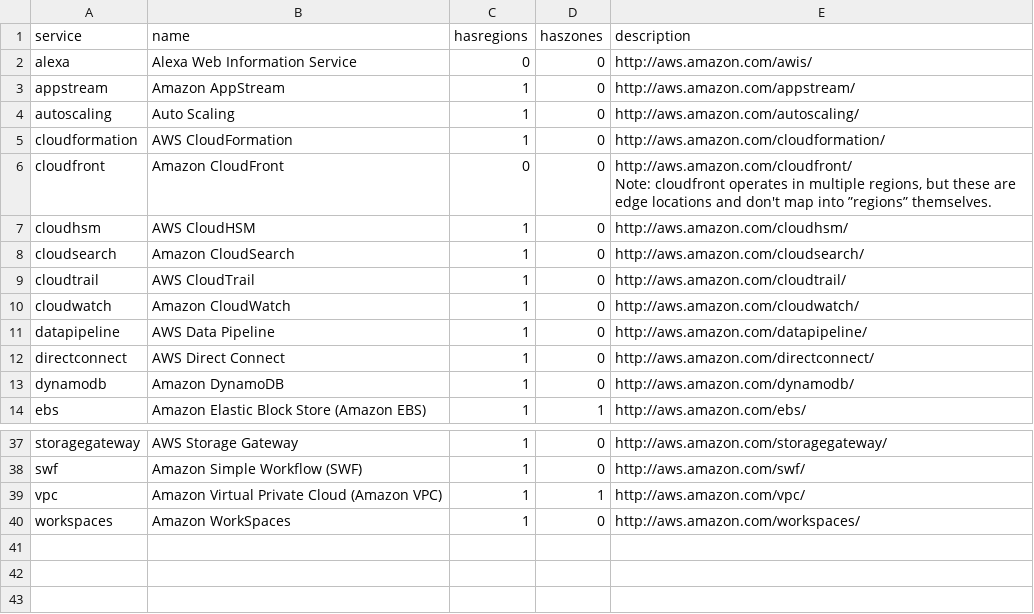
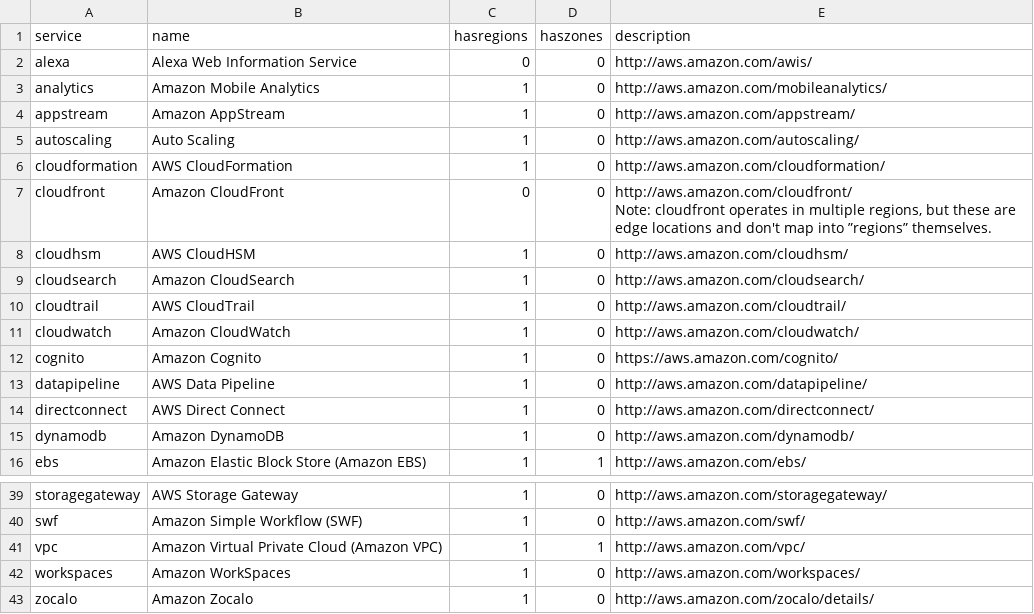
Before and after one commit to santtu/cloud-meta, a CSV file: aws/services.csv, drawn as a sheet; only a part is shown, gaps mark what is left out.

```diff
--- a/aws/services.csv
+++ b/aws/services.csv
@@ -2,2 +2,3 @@ service,name,hasregions,haszones,description
 alexa,Alexa Web Information Service,0,0,http://aws.amazon.com/awis/
+analytics,Amazon Mobile Analytics,1,0,http://aws.amazon.com/mobileanalytics/
 appstream,Amazon AppStream,1,0,http://aws.amazon.com/appstream/
@@ -11,2 +12,3 @@ cloudtrail,AWS CloudTrail,1,0,http://aws.amazon.com/cloudtrail/
 cloudwatch,Amazon CloudWatch,1,0,http://aws.amazon.com/cloudwatch/
+cognito,Amazon Cognito,1,0,https://aws.amazon.com/cognito/
 datapipeline,AWS Data Pipeline,1,0,http://aws.amazon.com/datapipeline/
@@ -43 +45,2 @@ vpc,Amazon Virtual Private Cloud (Amazon VPC),1,1,http://aws.amazon.com/vpc/
 workspaces,Amazon WorkSpaces,1,0,http://aws.amazon.com/workspaces/
+zocalo,Amazon Zocalo,1,0,http://aws.amazon.com/zocalo/details/
```
Also changed, not shown: aws/services-regions.csv, aws/services-state.csv, 4 other files.
